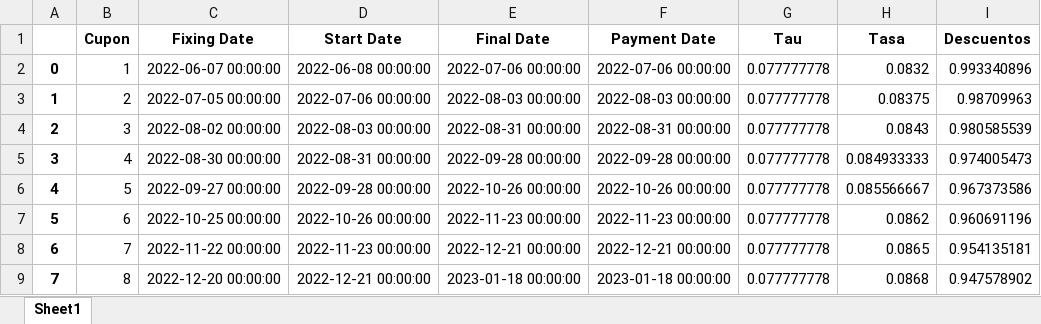
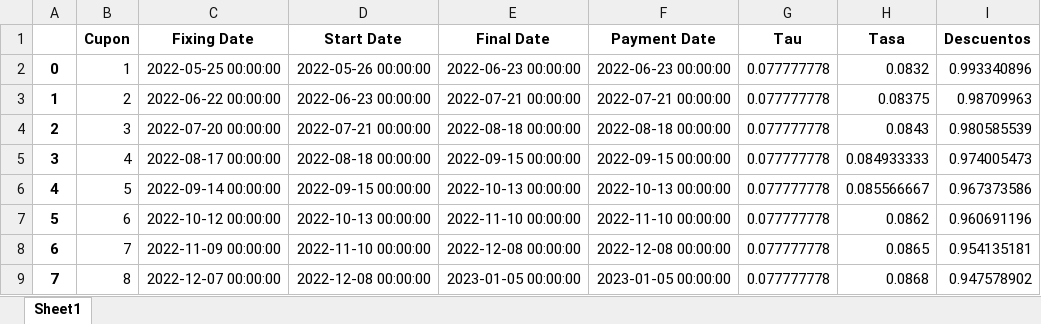
Before and after one commit to ArathReyes/Bootstrapping, an Excel workbook: resultados.xlsx, sheet Sheet1, drawn as a sheet; only a part is shown; values as stored, in another font and other column widths than the file's, no borders; the diff covers the shown part only; the diff names each change by its address in the sheet, - before the commit and + after, or states it on an @@ line.

Commit message:
Update resultados.xlsx

```diff
--- a/resultados.xlsx (sheet Sheet1)
+++ b/resultados.xlsx (sheet Sheet1)
-C2 (Fixing Date): 2022-06-07 00:00:00
+C2 (Fixing Date): 2022-05-25 00:00:00
-D2 (Start Date): 2022-06-08 00:00:00
+D2 (Start Date): 2022-05-26 00:00:00
-E2 (Final Date): 2022-07-06 00:00:00
+E2 (Final Date): 2022-06-23 00:00:00
-F2 (Payment Date): 2022-07-06 00:00:00
+F2 (Payment Date): 2022-06-23 00:00:00
-C3 (Fixing Date): 2022-07-05 00:00:00
+C3 (Fixing Date): 2022-06-22 00:00:00
-D3 (Start Date): 2022-07-06 00:00:00
+D3 (Start Date): 2022-06-23 00:00:00
-E3 (Final Date): 2022-08-03 00:00:00
+E3 (Final Date): 2022-07-21 00:00:00
-F3 (Payment Date): 2022-08-03 00:00:00
+F3 (Payment Date): 2022-07-21 00:00:00
-C4 (Fixing Date): 2022-08-02 00:00:00
+C4 (Fixing Date): 2022-07-20 00:00:00
-D4 (Start Date): 2022-08-03 00:00:00
+D4 (Start Date): 2022-07-21 00:00:00
-E4 (Final Date): 2022-08-31 00:00:00
+E4 (Final Date): 2022-08-18 00:00:00
-F4 (Payment Date): 2022-08-31 00:00:00
+F4 (Payment Date): 2022-08-18 00:00:00
-C5 (Fixing Date): 2022-08-30 00:00:00
+C5 (Fixing Date): 2022-08-17 00:00:00
-D5 (Start Date): 2022-08-31 00:00:00
+D5 (Start Date): 2022-08-18 00:00:00
-E5 (Final Date): 2022-09-28 00:00:00
+E5 (Final Date): 2022-09-15 00:00:00
-F5 (Payment Date): 2022-09-28 00:00:00
+F5 (Payment Date): 2022-09-15 00:00:00
-C6 (Fixing Date): 2022-09-27 00:00:00
+C6 (Fixing Date): 2022-09-14 00:00:00
-D6 (Start Date): 2022-09-28 00:00:00
+D6 (Start Date): 2022-09-15 00:00:00
-E6 (Final Date): 2022-10-26 00:00:00
+E6 (Final Date): 2022-10-13 00:00:00
-F6 (Payment Date): 2022-10-26 00:00:00
+F6 (Payment Date): 2022-10-13 00:00:00
-C7 (Fixing Date): 2022-10-25 00:00:00
+C7 (Fixing Date): 2022-10-12 00:00:00
-D7 (Start Date): 2022-10-26 00:00:00
+D7 (Start Date): 2022-10-13 00:00:00
-E7 (Final Date): 2022-11-23 00:00:00
+E7 (Final Date): 2022-11-10 00:00:00
-F7 (Payment Date): 2022-11-23 00:00:00
+F7 (Payment Date): 2022-11-10 00:00:00
-C8 (Fixing Date): 2022-11-22 00:00:00
+C8 (Fixing Date): 2022-11-09 00:00:00
-D8 (Start Date): 2022-11-23 00:00:00
+D8 (Start Date): 2022-11-10 00:00:00
-E8 (Final Date): 2022-12-21 00:00:00
+E8 (Final Date): 2022-12-08 00:00:00
-F8 (Payment Date): 2022-12-21 00:00:00
+F8 (Payment Date): 2022-12-08 00:00:00
-C9 (Fixing Date): 2022-12-20 00:00:00
+C9 (Fixing Date): 2022-12-07 00:00:00
-D9 (Start Date): 2022-12-21 00:00:00
+D9 (Start Date): 2022-12-08 00:00:00
-E9 (Final Date): 2023-01-18 00:00:00
+E9 (Final Date): 2023-01-05 00:00:00
-F9 (Payment Date): 2023-01-18 00:00:00
+F9 (Payment Date): 2023-01-05 00:00:00
```
Also changed, not shown: 1528 edited cells elsewhere in this sheet.
